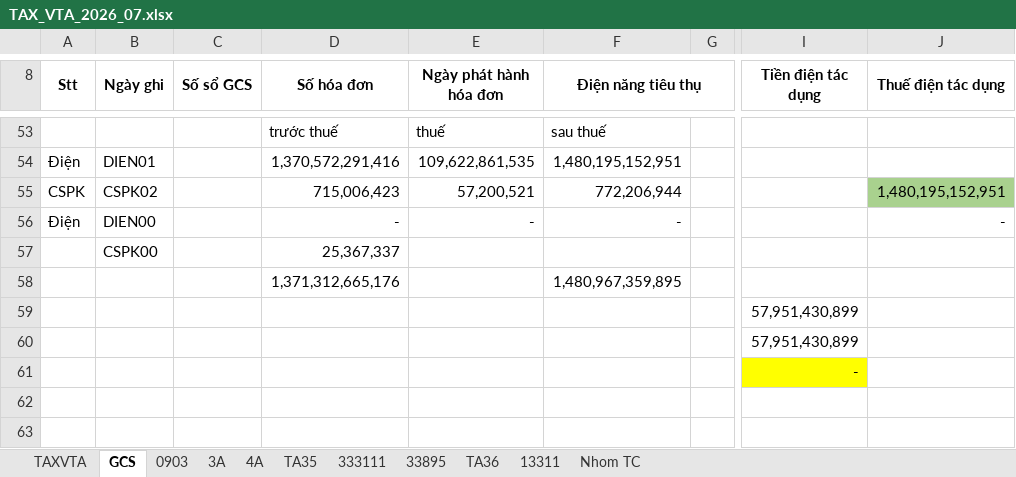
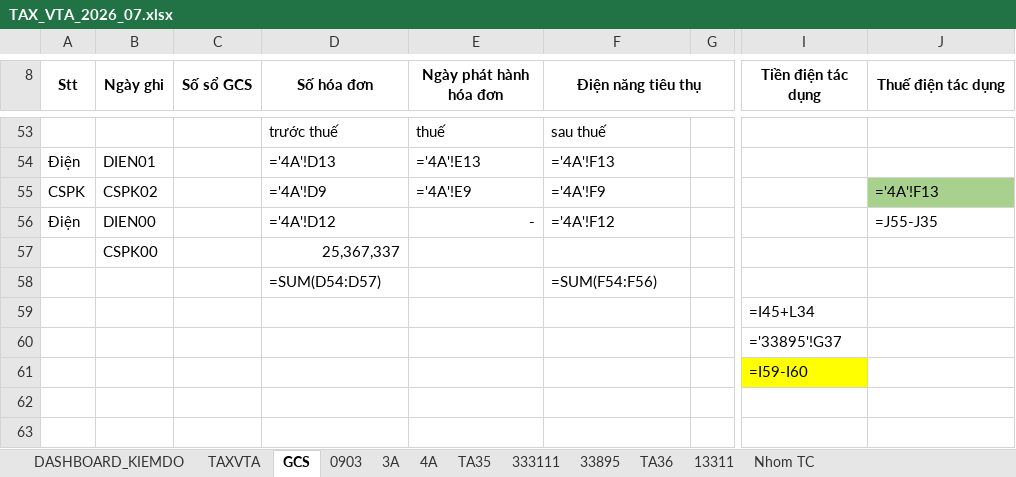
Before and after one commit to tuanhoangminhxx812-arch/THUE, an Excel workbook: ĐẦU RA/TAX_VTA_2026_07.xlsx, sheet GCS, drawn as a sheet; only a part is shown, gaps mark what is left out; values as stored, in another font and other column widths than the file's, no borders; formulas without a stored value are shown as written; removed rows and columns are numbered as before the commit, all else as after; rows hold the shown columns only; the diff covers the shown part only; the diff names each change by its address in the sheet, - before the commit and + after, or states it on an @@ line.

```diff
--- a/ĐẦU RA/TAX_VTA_2026_07.xlsx (sheet GCS)
+++ b/ĐẦU RA/TAX_VTA_2026_07.xlsx (sheet GCS)
+sheet tab: DASHBOARD_KIEMDO
-D54 (Số hóa đơn): 1,370,572,291,416
+D54 (Số hóa đơn): ='4A'!D13
-E54 (Ngày phát hành hóa đơn): 109,622,861,535
+E54 (Ngày phát hành hóa đơn): ='4A'!E13
-F54 (Điện năng tiêu thụ): 1,480,195,152,951
+F54 (Điện năng tiêu thụ): ='4A'!F13
-D55 (Số hóa đơn): 715,006,423
+D55 (Số hóa đơn): ='4A'!D9
-E55 (Ngày phát hành hóa đơn): 57,200,521
+E55 (Ngày phát hành hóa đơn): ='4A'!E9
-F55 (Điện năng tiêu thụ): 772,206,944
+F55 (Điện năng tiêu thụ): ='4A'!F9
-J55 (Thuế điện tác dụng): 1,480,195,152,951
+J55 (Thuế điện tác dụng): ='4A'!F13
-D56 (Số hóa đơn): -
+D56 (Số hóa đơn): ='4A'!D12
-F56 (Điện năng tiêu thụ): -
+F56 (Điện năng tiêu thụ): ='4A'!F12
-J56 (Thuế điện tác dụng): -
+J56 (Thuế điện tác dụng): =J55-J35
-row 58:  |  |  | 1,371,312,665,176 |  | 1,480,967,359,895
+row 58:  |  |  | =SUM(D54:D57) |  | =SUM(F54:F56)
-I59 (Tiền điện tác dụng): 57,951,430,899
+I59 (Tiền điện tác dụng): =I45+L34
-I60 (Tiền điện tác dụng): 57,951,430,899
+I60 (Tiền điện tác dụng): ='33895'!G37
-I61 (Tiền điện tác dụng): -
+I61 (Tiền điện tác dụng): =I59-I60
```
Also changed, not shown: 17 added rows, 17 removed rows and 3 edited cells elsewhere in this sheet, sheet TA36, sheet 13311, sheet TAXVTA, sheet 333111, sheet TA35, sheet 4A, 3 more sheets, charts or pictures, ĐẦU RA/TAX_VTA_2026_05.xlsx, ĐẦU RA/TAX_VTA_2026_06.xlsx, 6 other files.
